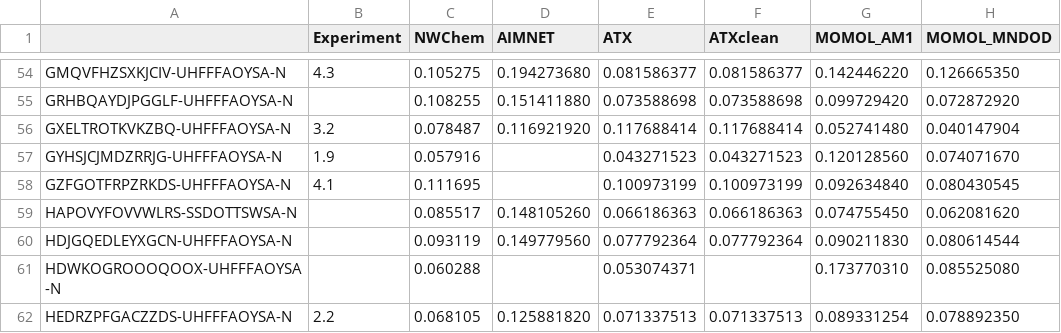
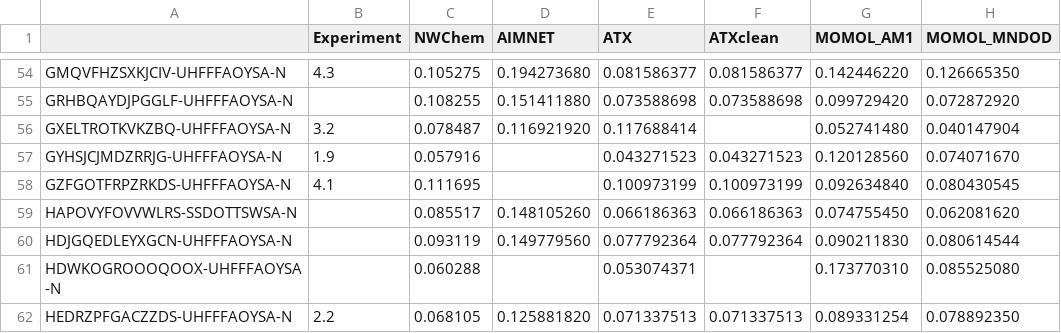
Before and after one commit to S4mu37C74rk/nicola_dft, a CSV file: alpha_data.csv, drawn as a sheet; only a part is shown, gaps mark what is left out; the diff names each change by its address in the sheet, - before the commit and + after, or states it on an @@ line.

Commit message:
Transfer cleaned data

```diff
--- a/alpha_data.csv
+++ b/alpha_data.csv
-F56 (ATXclean): 0.117688414
+F56 (ATXclean): (empty)
```
Also changed, not shown: 2 other files.
